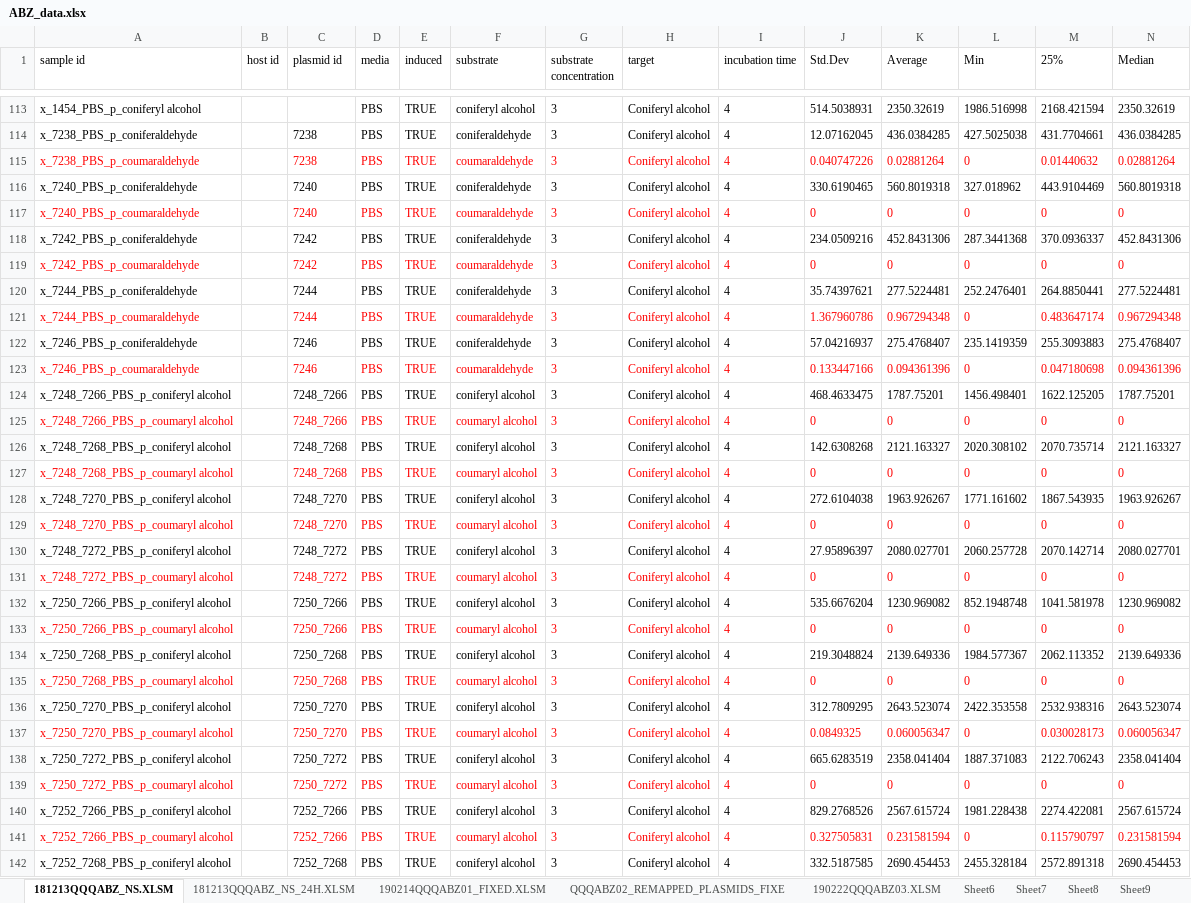
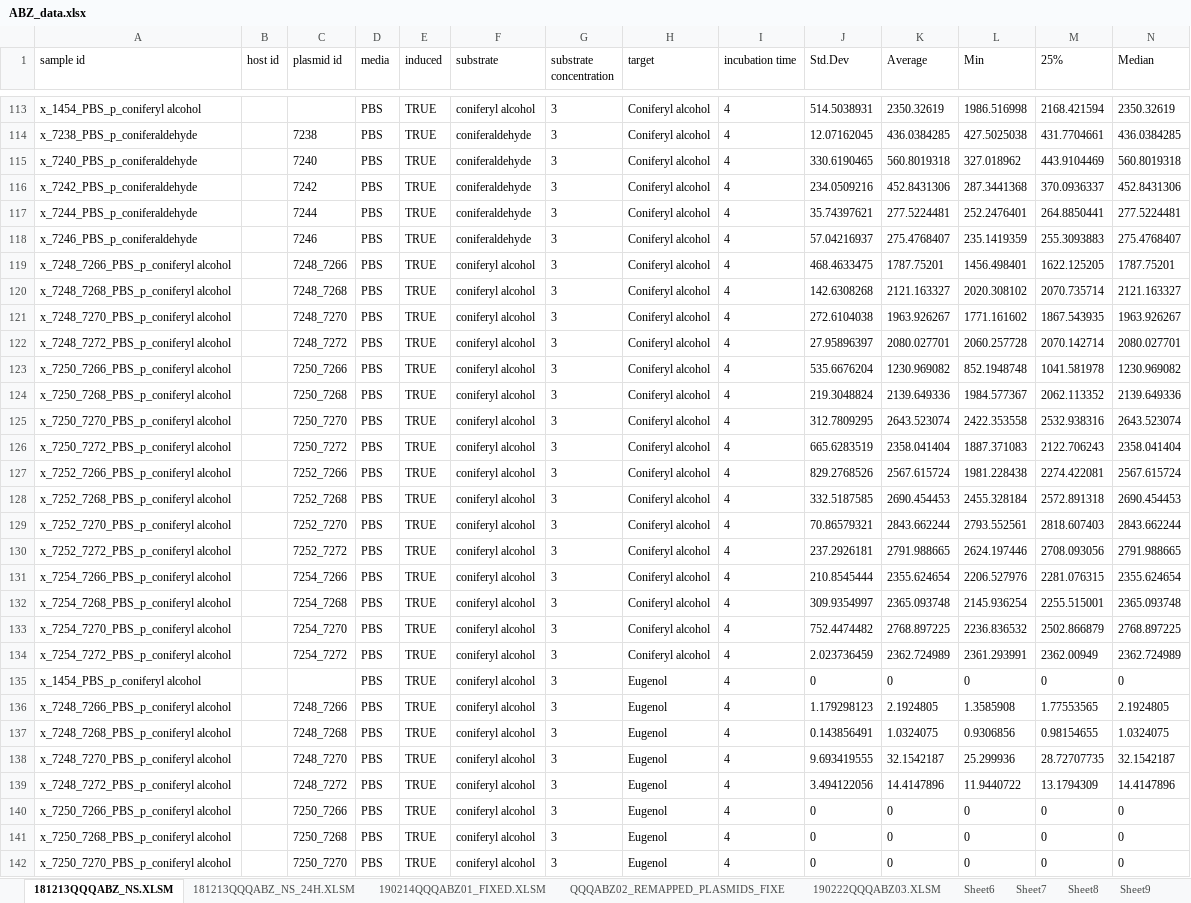
Before and after one commit to neilswainston/biomaterials, an Excel workbook: data/ABZ_data.xlsx, sheet 181213QQQABZ_NS.XLSM, drawn as a sheet; only a part is shown, gaps mark what is left out; the shorter side is filled out with more unchanged rows; values as stored, in another font and other column widths than the file's, no borders; rows hold the shown columns only; the diff covers the shown part only; the diff names each change by its address in the sheet, - before the commit and + after, or states it on an @@ line.

```diff
--- a/data/ABZ_data.xlsx (sheet 181213QQQABZ_NS.XLSM)
+++ b/data/ABZ_data.xlsx (sheet 181213QQQABZ_NS.XLSM)
-row 115: x_7238_PBS_p_coumaraldehyde |  | 7238 | PBS | TRUE | coumaraldehyde | 3 | Coniferyl alcohol | 4 | 0.040747226 | 0.02881264 | 0 | 0.01440632 | 0.02881264
-row 117: x_7240_PBS_p_coumaraldehyde |  | 7240 | PBS | TRUE | coumaraldehyde | 3 | Coniferyl alcohol | 4 | 0 | 0 | 0 | 0 | 0
-row 119: x_7242_PBS_p_coumaraldehyde |  | 7242 | PBS | TRUE | coumaraldehyde | 3 | Coniferyl alcohol | 4 | 0 | 0 | 0 | 0 | 0
-row 121: x_7244_PBS_p_coumaraldehyde |  | 7244 | PBS | TRUE | coumaraldehyde | 3 | Coniferyl alcohol | 4 | 1.367960786 | 0.967294348 | 0 | 0.483647174 | 0.967294348
-row 123: x_7246_PBS_p_coumaraldehyde |  | 7246 | PBS | TRUE | coumaraldehyde | 3 | Coniferyl alcohol | 4 | 0.133447166 | 0.094361396 | 0 | 0.047180698 | 0.094361396
-row 125: x_7248_7266_PBS_p_coumaryl alcohol |  | 7248_7266 | PBS | TRUE | coumaryl alcohol | 3 | Coniferyl alcohol | 4 | 0 | 0 | 0 | 0 | 0
-row 127: x_7248_7268_PBS_p_coumaryl alcohol |  | 7248_7268 | PBS | TRUE | coumaryl alcohol | 3 | Coniferyl alcohol | 4 | 0 | 0 | 0 | 0 | 0
-row 129: x_7248_7270_PBS_p_coumaryl alcohol |  | 7248_7270 | PBS | TRUE | coumaryl alcohol | 3 | Coniferyl alcohol | 4 | 0 | 0 | 0 | 0 | 0
-row 131: x_7248_7272_PBS_p_coumaryl alcohol |  | 7248_7272 | PBS | TRUE | coumaryl alcohol | 3 | Coniferyl alcohol | 4 | 0 | 0 | 0 | 0 | 0
-row 133: x_7250_7266_PBS_p_coumaryl alcohol |  | 7250_7266 | PBS | TRUE | coumaryl alcohol | 3 | Coniferyl alcohol | 4 | 0 | 0 | 0 | 0 | 0
-row 135: x_7250_7268_PBS_p_coumaryl alcohol |  | 7250_7268 | PBS | TRUE | coumaryl alcohol | 3 | Coniferyl alcohol | 4 | 0 | 0 | 0 | 0 | 0
-row 137: x_7250_7270_PBS_p_coumaryl alcohol |  | 7250_7270 | PBS | TRUE | coumaryl alcohol | 3 | Coniferyl alcohol | 4 | 0.0849325 | 0.060056347 | 0 | 0.030028173 | 0.060056347
-row 139: x_7250_7272_PBS_p_coumaryl alcohol |  | 7250_7272 | PBS | TRUE | coumaryl alcohol | 3 | Coniferyl alcohol | 4 | 0 | 0 | 0 | 0 | 0
-row 141: x_7252_7266_PBS_p_coumaryl alcohol |  | 7252_7266 | PBS | TRUE | coumaryl alcohol | 3 | Coniferyl alcohol | 4 | 0.327505831 | 0.231581594 | 0 | 0.115790797 | 0.231581594
```
Also changed, not shown: 21 removed rows elsewhere in this sheet, sheet 181213QQQABZ_NS_24H.XLSM.
